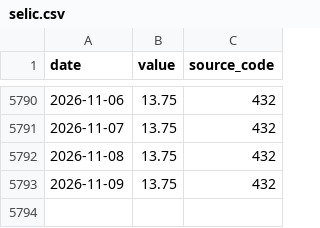
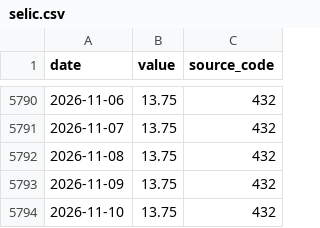
Before and after one commit to gabrieldelvaje/credit-intelligence-brasil, a CSV file: data/series/selic.csv, drawn as a sheet; only a part is shown, gaps mark what is left out.

```diff
--- a/data/series/selic.csv
+++ b/data/series/selic.csv
@@ -5793 +5793,2 @@ date,value,source_code
 2026-11-09,13.75,432
+2026-11-10,13.75,432
```
Also changed, not shown: data/credit_intelligence.csv, 5 other files.
